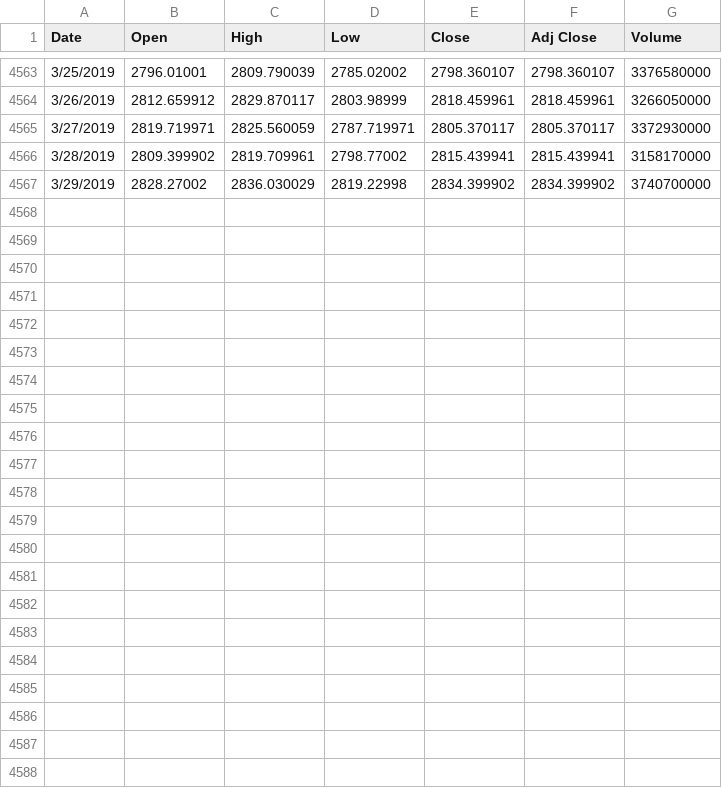
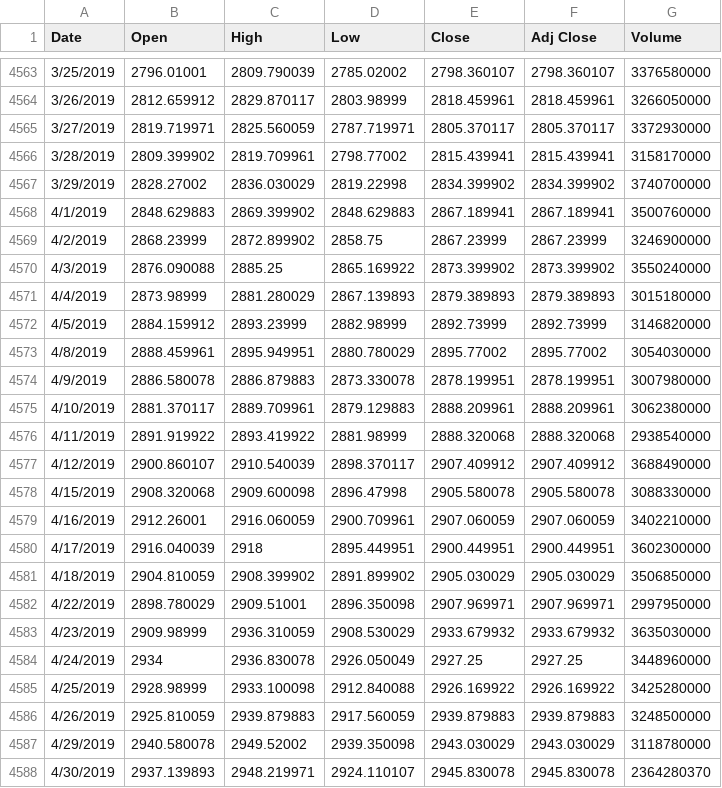
Before and after one commit to newbiecoder2017/GTAA, a CSV file: sp500_yahoo.csv, drawn as a sheet; only a part is shown, gaps mark what is left out.

```diff
--- a/sp500_yahoo.csv
+++ b/sp500_yahoo.csv
@@ -4567 +4567,22 @@ Date,Open,High,Low,Close,Adj Close,Volume
 3/29/2019,2828.27002,2836.030029,2819.22998,2834.399902,2834.399902,3740700000
+4/1/2019,2848.629883,2869.399902,2848.629883,2867.189941,2867.189941,3500760000
+4/2/2019,2868.23999,2872.899902,2858.75,2867.23999,2867.23999,3246900000
+4/3/2019,2876.090088,2885.25,2865.169922,2873.399902,2873.399902,3550240000
+4/4/2019,2873.98999,2881.280029,2867.139893,2879.389893,2879.389893,3015180000
+4/5/2019,2884.159912,2893.23999,2882.98999,2892.73999,2892.73999,3146820000
+4/8/2019,2888.459961,2895.949951,2880.780029,2895.77002,2895.77002,3054030000
+4/9/2019,2886.580078,2886.879883,2873.330078,2878.199951,2878.199951,3007980000
+4/10/2019,2881.370117,2889.709961,2879.129883,2888.209961,2888.209961,3062380000
+4/11/2019,2891.919922,2893.419922,2881.98999,2888.320068,2888.320068,2938540000
+4/12/2019,2900.860107,2910.540039,2898.370117,2907.409912,2907.409912,3688490000
+4/15/2019,2908.320068,2909.600098,2896.47998,2905.580078,2905.580078,3088330000
+4/16/2019,2912.26001,2916.060059,2900.709961,2907.060059,2907.060059,3402210000
+4/17/2019,2916.040039,2918,2895.449951,2900.449951,2900.449951,3602300000
+4/18/2019,2904.810059,2908.399902,2891.899902,2905.030029,2905.030029,3506850000
+4/22/2019,2898.780029,2909.51001,2896.350098,2907.969971,2907.969971,2997950000
+4/23/2019,2909.98999,2936.310059,2908.530029,2933.679932,2933.679932,3635030000
+4/24/2019,2934,2936.830078,2926.050049,2927.25,2927.25,3448960000
+4/25/2019,2928.98999,2933.100098,2912.840088,2926.169922,2926.169922,3425280000
+4/26/2019,2925.810059,2939.879883,2917.560059,2939.879883,2939.879883,3248500000
+4/29/2019,2940.580078,2949.52002,2939.350098,2943.030029,2943.030029,3118780000
+4/30/2019,2937.139893,2948.219971,2924.110107,2945.830078,2945.830078,2364280370
```
Also changed, not shown: Sectors/cashscaler.csv, Sectors/portfolio_returns.csv, 16 other files.
